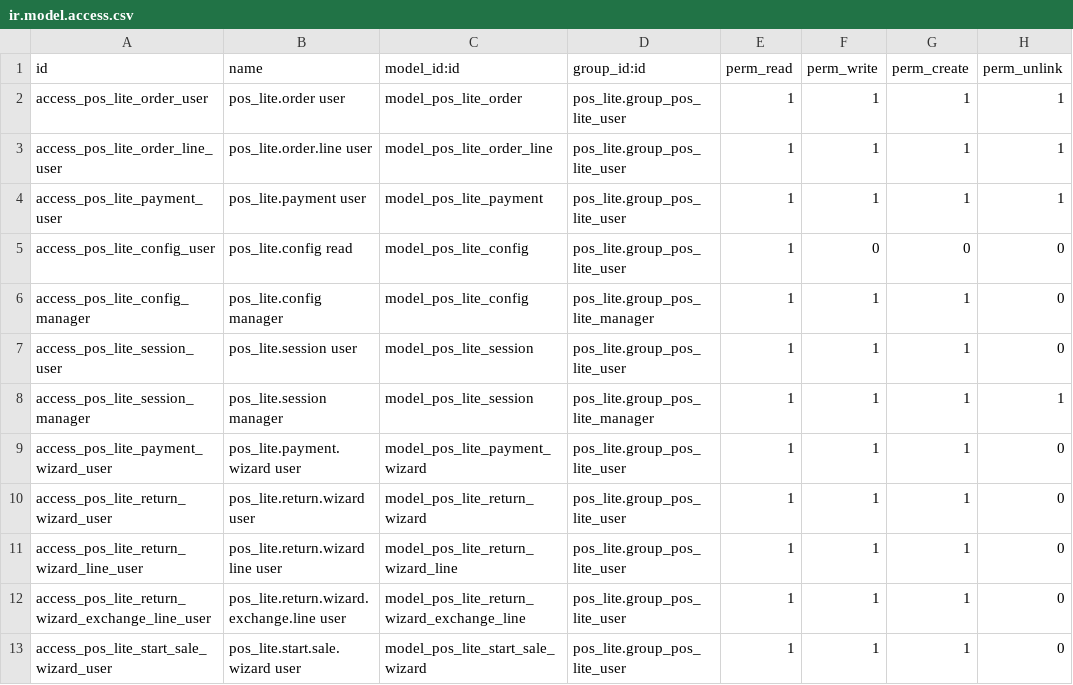
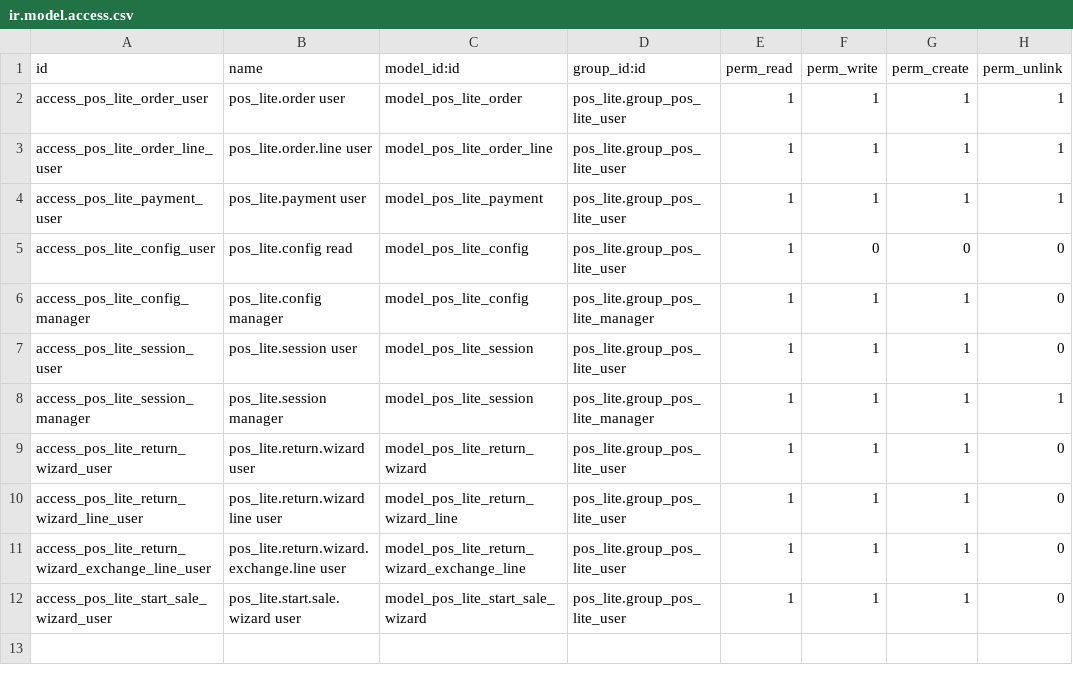
Before and after one commit to apichart-byte/MOG_LIVE, a CSV file: pos_lite/security/ir.model.access.csv, drawn as a sheet.

```diff
--- a/pos_lite/security/ir.model.access.csv
+++ b/pos_lite/security/ir.model.access.csv
@@ -8,3 +8,2 @@ access_pos_lite_session_user,pos_lite.session user,model_pos_lite_session,pos_li
 access_pos_lite_session_manager,pos_lite.session manager,model_pos_lite_session,pos_lite.group_pos_lite_manager,1,1,1,1
-access_pos_lite_payment_wizard_user,pos_lite.payment.wizard user,model_pos_lite_payment_wizard,pos_lite.group_pos_lite_user,1,1,1,0
 access_pos_lite_return_wizard_user,pos_lite.return.wizard user,model_pos_lite_return_wizard,pos_lite.group_pos_lite_user,1,1,1,0
```
Also changed, not shown: 51 other files.
